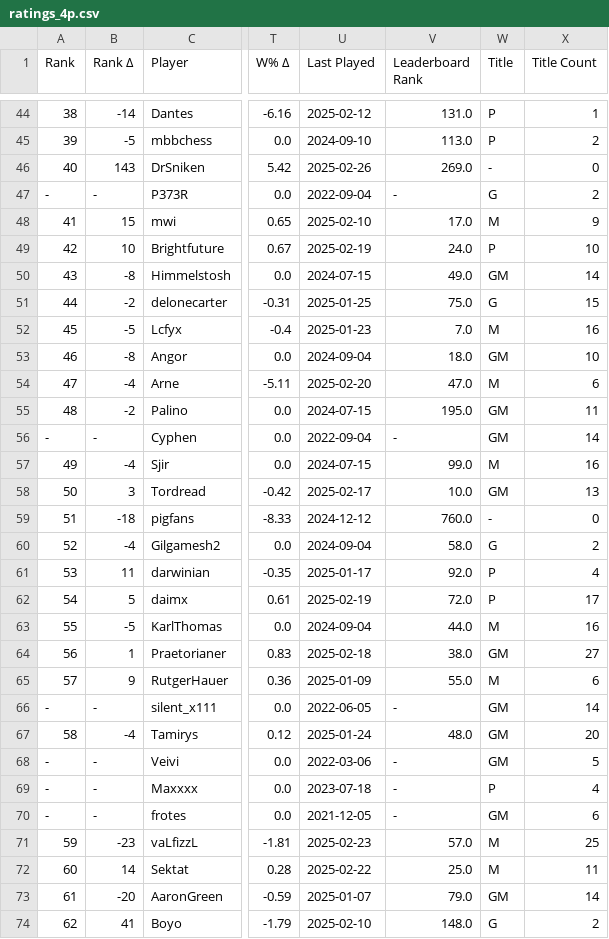
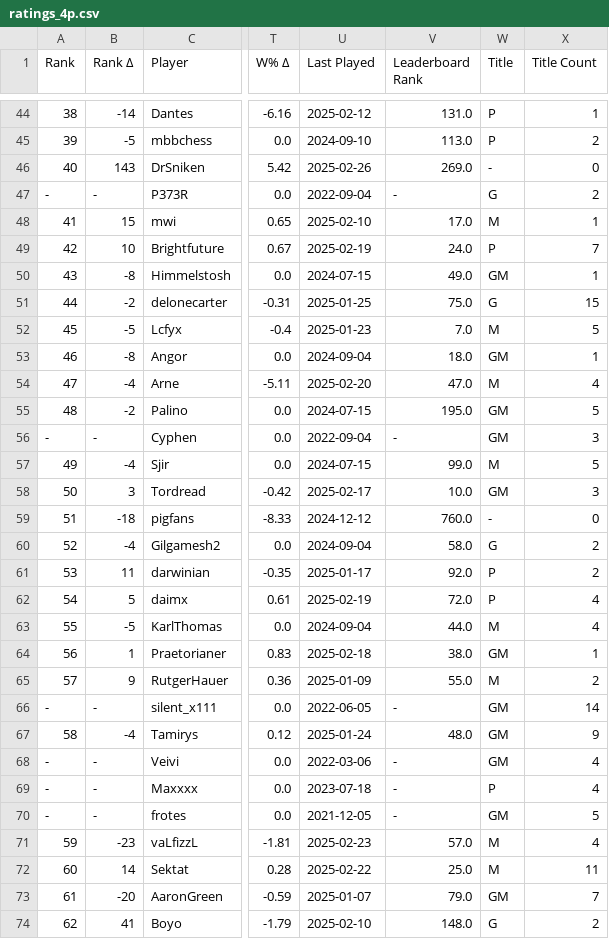
Before and after one commit to ausberg/tta_ratings_dev, a CSV file: ratings/ratings_4p.csv, drawn as a sheet; only a part is shown, gaps mark what is left out; the diff covers the shown part only; the diff names each change by its address in the sheet, - before the commit and + after, or states it on an @@ line.

```diff
--- a/ratings/ratings_4p.csv
+++ b/ratings/ratings_4p.csv
-X48 (Title Count): 9
+X48 (Title Count): 1
-X49 (Title Count): 10
+X49 (Title Count): 7
-X50 (Title Count): 14
+X50 (Title Count): 1
-X52 (Title Count): 16
+X52 (Title Count): 5
-X53 (Title Count): 10
+X53 (Title Count): 1
-X54 (Title Count): 6
+X54 (Title Count): 4
-X55 (Title Count): 11
+X55 (Title Count): 5
-X56 (Title Count): 14
+X56 (Title Count): 3
-X57 (Title Count): 16
+X57 (Title Count): 5
-X58 (Title Count): 13
+X58 (Title Count): 3
-X61 (Title Count): 4
+X61 (Title Count): 2
-X62 (Title Count): 17
+X62 (Title Count): 4
-X63 (Title Count): 16
+X63 (Title Count): 4
-X64 (Title Count): 27
+X64 (Title Count): 1
-X65 (Title Count): 6
+X65 (Title Count): 2
-X67 (Title Count): 20
+X67 (Title Count): 9
-X68 (Title Count): 5
+X68 (Title Count): 4
-X70 (Title Count): 6
+X70 (Title Count): 5
-X71 (Title Count): 25
+X71 (Title Count): 4
-X73 (Title Count): 14
+X73 (Title Count): 7
```
Also changed, not shown: 175 edited cells elsewhere in this file, ratings/ratings_2p.csv, ratings/ratings_3p.csv, 4 other files.
